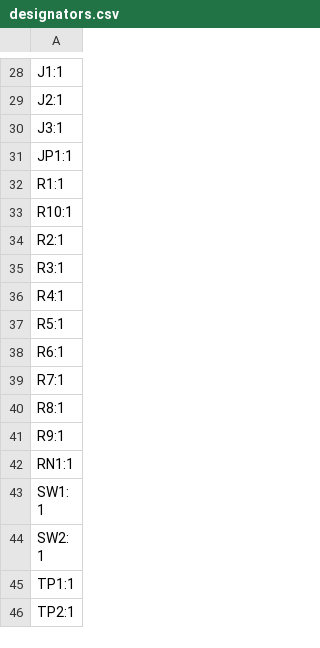
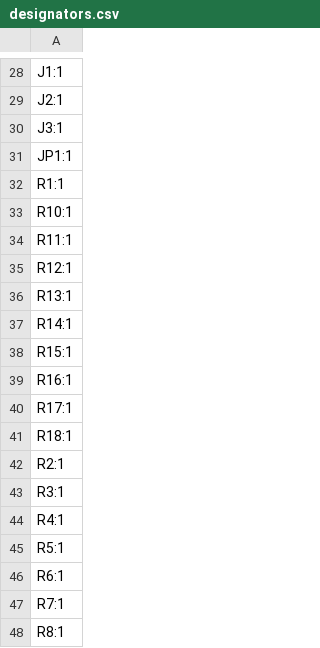
Before and after one commit to cherry-takuan/NLP_VGA, a CSV file: production/designators.csv, drawn as a sheet; only a part is shown, gaps mark what is left out; the shorter side is filled out with more unchanged rows.

```diff
--- a/production/designators.csv
+++ b/production/designators.csv
@@ -33,2 +33,10 @@ R1:1
 R10:1
+R11:1
+R12:1
+R13:1
+R14:1
+R15:1
+R16:1
+R17:1
+R18:1
 R2:1
```
Also changed, not shown: production/bom.csv, production/positions.csv, 7 other files.
